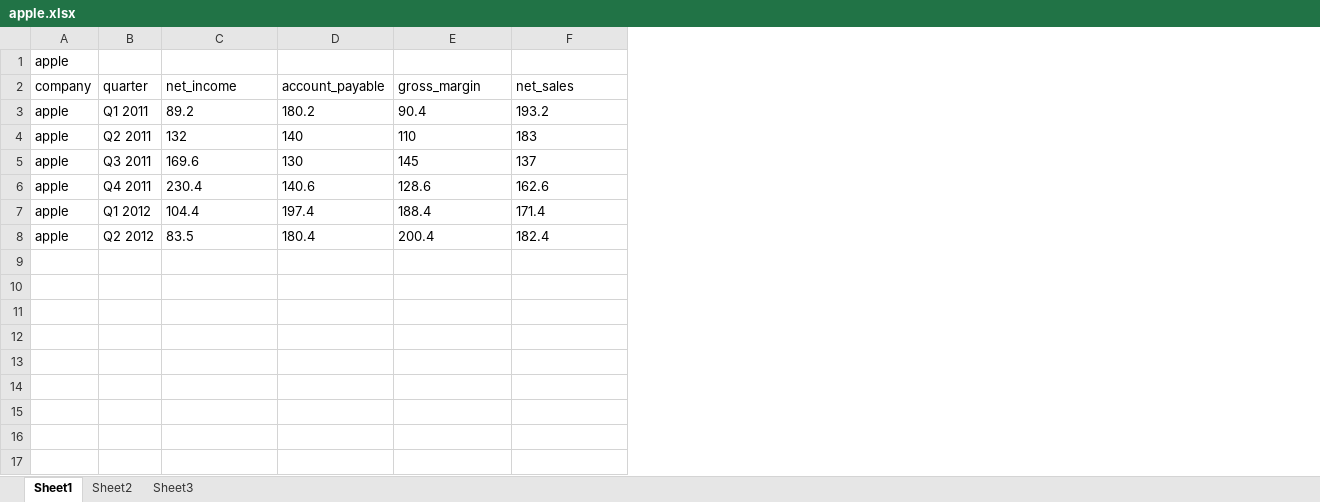
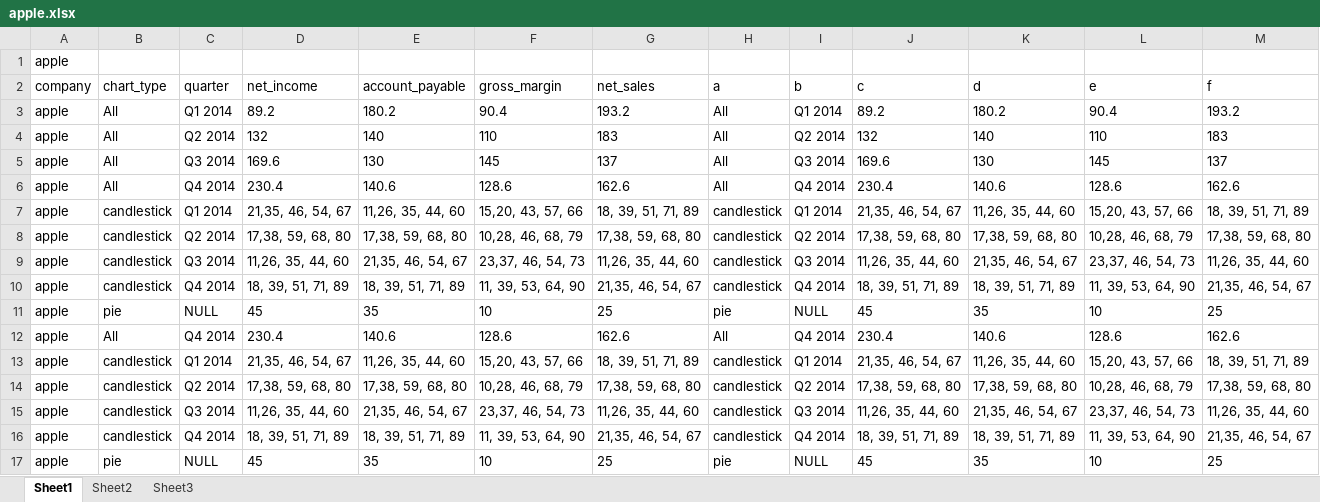
Before and after one commit to amirmeonese/envisage, an Excel workbook: data/apple.xlsx, sheet Sheet1, drawn as a sheet; values as stored, in another font and other column widths than the file's, no borders; removed rows and columns are numbered as before the commit, all else as after; the diff names each change by its address in the sheet, - before the commit and + after, or states it on an @@ line.

```diff
--- a/data/apple.xlsx (sheet Sheet1)
+++ b/data/apple.xlsx (sheet Sheet1)
+column B (chart_type), rows 3-6: all All
+column H (a), rows 3-6: all All
+column I (b), rows 3-6: Q1 2014 | Q2 2014 | Q3 2014 | Q4 2014
+column J (c), rows 3-6: 89.2 | 132 | 169.6 | 230.4
+column K (d), rows 3-6: 180.2 | 140 | 130 | 140.6
+column L (e), rows 3-6: 90.4 | 110 | 145 | 128.6
+column M (f), rows 3-6: 193.2 | 183 | 137 | 162.6
-C3 (quarter): Q1 2011
+C3 (quarter): Q1 2014
-C4 (quarter): Q2 2011
+C4 (quarter): Q2 2014
-C5 (quarter): Q3 2011
+C5 (quarter): Q3 2014
-C6 (quarter): Q4 2011
+C6 (quarter): Q4 2014
-row 7: apple | Q1 2012 | 104.4 | 197.4 | 188.4 | 171.4
-row 8: apple | Q2 2012 | 83.5 | 180.4 | 200.4 | 182.4
+row 7: apple | candlestick | Q1 2014 | 21,35, 46, 54, 67 | 11,26, 35, 44, 60 | 15,20, 43, 57, 66 | 18, 39, 51, 71, 89 | candlestick | Q1 2014 | 21,35, 46, 54, 67 | 11,26, 35, 44, 60 | 15,20, 43, 57, 66 | 18, 39, 51, 71, 89
+row 8: apple | candlestick | Q2 2014 | 17,38, 59, 68, 80 | 17,38, 59, 68, 80 | 10,28, 46, 68, 79 | 17,38, 59, 68, 80 | candlestick | Q2 2014 | 17,38, 59, 68, 80 | 17,38, 59, 68, 80 | 10,28, 46, 68, 79 | 17,38, 59, 68, 80
+row 9: apple | candlestick | Q3 2014 | 11,26, 35, 44, 60 | 21,35, 46, 54, 67 | 23,37, 46, 54, 73 | 11,26, 35, 44, 60 | candlestick | Q3 2014 | 11,26, 35, 44, 60 | 21,35, 46, 54, 67 | 23,37, 46, 54, 73 | 11,26, 35, 44, 60
+row 10: apple | candlestick | Q4 2014 | 18, 39, 51, 71, 89 | 18, 39, 51, 71, 89 | 11, 39, 53, 64, 90 | 21,35, 46, 54, 67 | candlestick | Q4 2014 | 18, 39, 51, 71, 89 | 18, 39, 51, 71, 89 | 11, 39, 53, 64, 90 | 21,35, 46, 54, 67
+row 11: apple | pie | NULL | 45 | 35 | 10 | 25 | pie | NULL | 45 | 35 | 10 | 25
+row 12: apple | All | Q4 2014 | 230.4 | 140.6 | 128.6 | 162.6 | All | Q4 2014 | 230.4 | 140.6 | 128.6 | 162.6
+row 13: apple | candlestick | Q1 2014 | 21,35, 46, 54, 67 | 11,26, 35, 44, 60 | 15,20, 43, 57, 66 | 18, 39, 51, 71, 89 | candlestick | Q1 2014 | 21,35, 46, 54, 67 | 11,26, 35, 44, 60 | 15,20, 43, 57, 66 | 18, 39, 51, 71, 89
+row 14: apple | candlestick | Q2 2014 | 17,38, 59, 68, 80 | 17,38, 59, 68, 80 | 10,28, 46, 68, 79 | 17,38, 59, 68, 80 | candlestick | Q2 2014 | 17,38, 59, 68, 80 | 17,38, 59, 68, 80 | 10,28, 46, 68, 79 | 17,38, 59, 68, 80
+row 15: apple | candlestick | Q3 2014 | 11,26, 35, 44, 60 | 21,35, 46, 54, 67 | 23,37, 46, 54, 73 | 11,26, 35, 44, 60 | candlestick | Q3 2014 | 11,26, 35, 44, 60 | 21,35, 46, 54, 67 | 23,37, 46, 54, 73 | 11,26, 35, 44, 60
+row 16: apple | candlestick | Q4 2014 | 18, 39, 51, 71, 89 | 18, 39, 51, 71, 89 | 11, 39, 53, 64, 90 | 21,35, 46, 54, 67 | candlestick | Q4 2014 | 18, 39, 51, 71, 89 | 18, 39, 51, 71, 89 | 11, 39, 53, 64, 90 | 21,35, 46, 54, 67
+row 17: apple | pie | NULL | 45 | 35 | 10 | 25 | pie | NULL | 45 | 35 | 10 | 25
```
Also changed, not shown: 18 other files.
